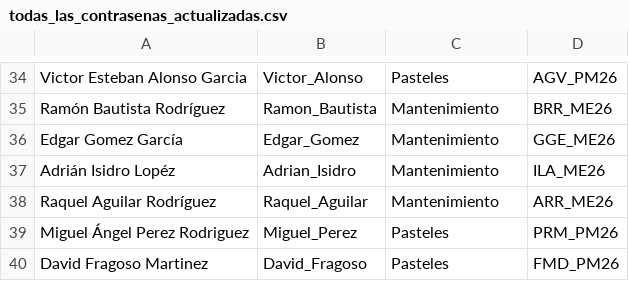
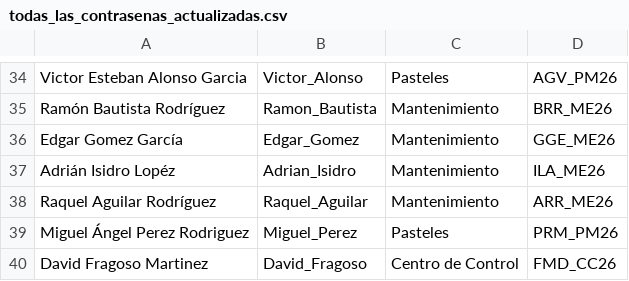
Before and after one commit to partypoison202-oss/Sistema_de_Despacho, a CSV file: todas_las_contrasenas_actualizadas.csv, drawn as a sheet; only a part is shown, gaps mark what is left out.

Commit message:
fix: corregir rol de David Fragoso a Centro de Control

```diff
--- a/todas_las_contrasenas_actualizadas.csv
+++ b/todas_las_contrasenas_actualizadas.csv
@@ -39,2 +39,2 @@ Raquel Aguilar Rodríguez,Raquel_Aguilar,Mantenimiento,ARR_ME26
 Miguel Ángel Perez Rodriguez,Miguel_Perez,Pasteles,PRM_PM26
-David Fragoso Martinez,David_Fragoso,Pasteles,FMD_PM26
+David Fragoso Martinez,David_Fragoso,Centro de Control,FMD_CC26
```
